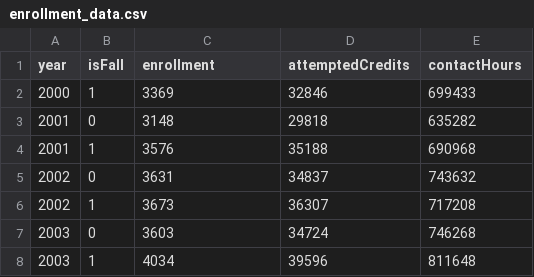
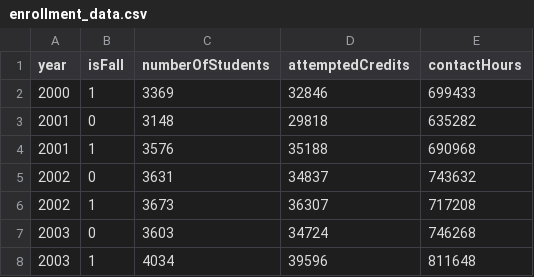
Before and after one commit to andersonzhu/GraysonCollegeInformationSystem, a CSV file: enrollment_data.csv, drawn as a sheet; only a part is shown.

```diff
--- a/enrollment_data.csv
+++ b/enrollment_data.csv
@@ -1,2 +1,2 @@
-year,isFall,enrollment,attemptedCredits,contactHours
+year,isFall,numberOfStudents,attemptedCredits,contactHours
 2000,1,3369,32846,699433
```
Also changed, not shown: 34 other files.
